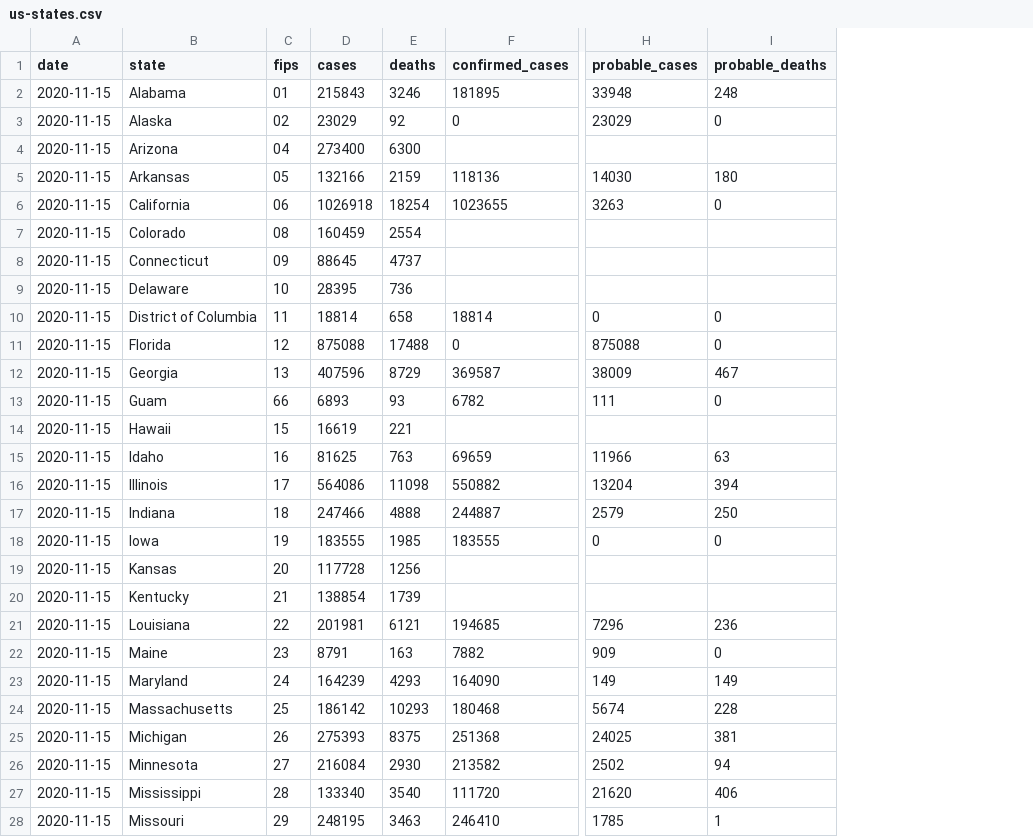
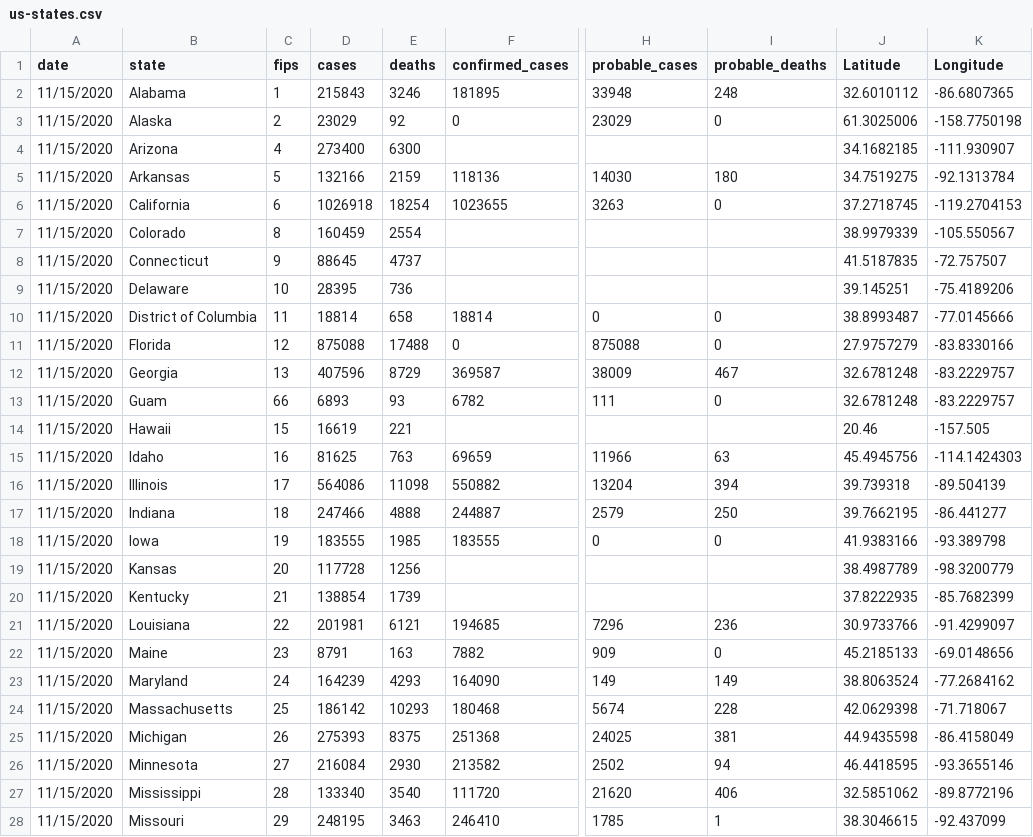
Before and after one commit to CTP-LPG-NDIH/Fauci2.0-COVID-19-Dashboard, a CSV file: data/us-states.csv, drawn as a sheet; only a part is shown, gaps mark what is left out; the diff covers the shown part only; the diff names each change by its address in the sheet, - before the commit and + after, or states it on an @@ line.

```diff
--- a/data/us-states.csv
+++ b/data/us-states.csv
+column J (Latitude), rows 2-28: 32.6010112 | 61.3025006 | 34.1682185 | 34.7519275 | 37.2718745 | 38.9979339 | 41.5187835 | 39.145251 | 38.8993487 | 27.9757279 | 32.6781248 | 32.6781248 | 20.46 | 45.4945756 | 39.739318 | 39.7662195 | 41.9383166 | 38.4987789 | 37.8222935 | 30.9733766 | 45.2185133 | 38.8063524 | 42.0629398 | 44.9435598 | 46.4418595 | 32.5851062 | 38.3046615
+column K (Longitude), rows 2-28: -86.6807365 | -158.7750198 | -111.930907 | -92.1313784 | -119.2704153 | -105.550567 | -72.757507 | -75.4189206 | -77.0145666 | -83.8330166 | -83.2229757 | -83.2229757 | -157.505 | -114.1424303 | -89.504139 | -86.441277 | -93.389798 | -98.3200779 | -85.7682399 | -91.4299097 | -69.0148656 | -77.2684162 | -71.718067 | -86.4158049 | -93.3655146 | -89.8772196 | -92.437099
-A2:A28 (date): 2020-11-15
+A2:A28 (date): 11/15/2020
-C2 (fips): 01
+C2 (fips): 1
-C3 (fips): 02
+C3 (fips): 2
-C4 (fips): 04
+C4 (fips): 4
-C5 (fips): 05
+C5 (fips): 5
-C6 (fips): 06
+C6 (fips): 6
-C7 (fips): 08
+C7 (fips): 8
-C8 (fips): 09
+C8 (fips): 9
```
Also changed, not shown: 28 edited cells elsewhere in this file, data/us.csv, 4 other files.
